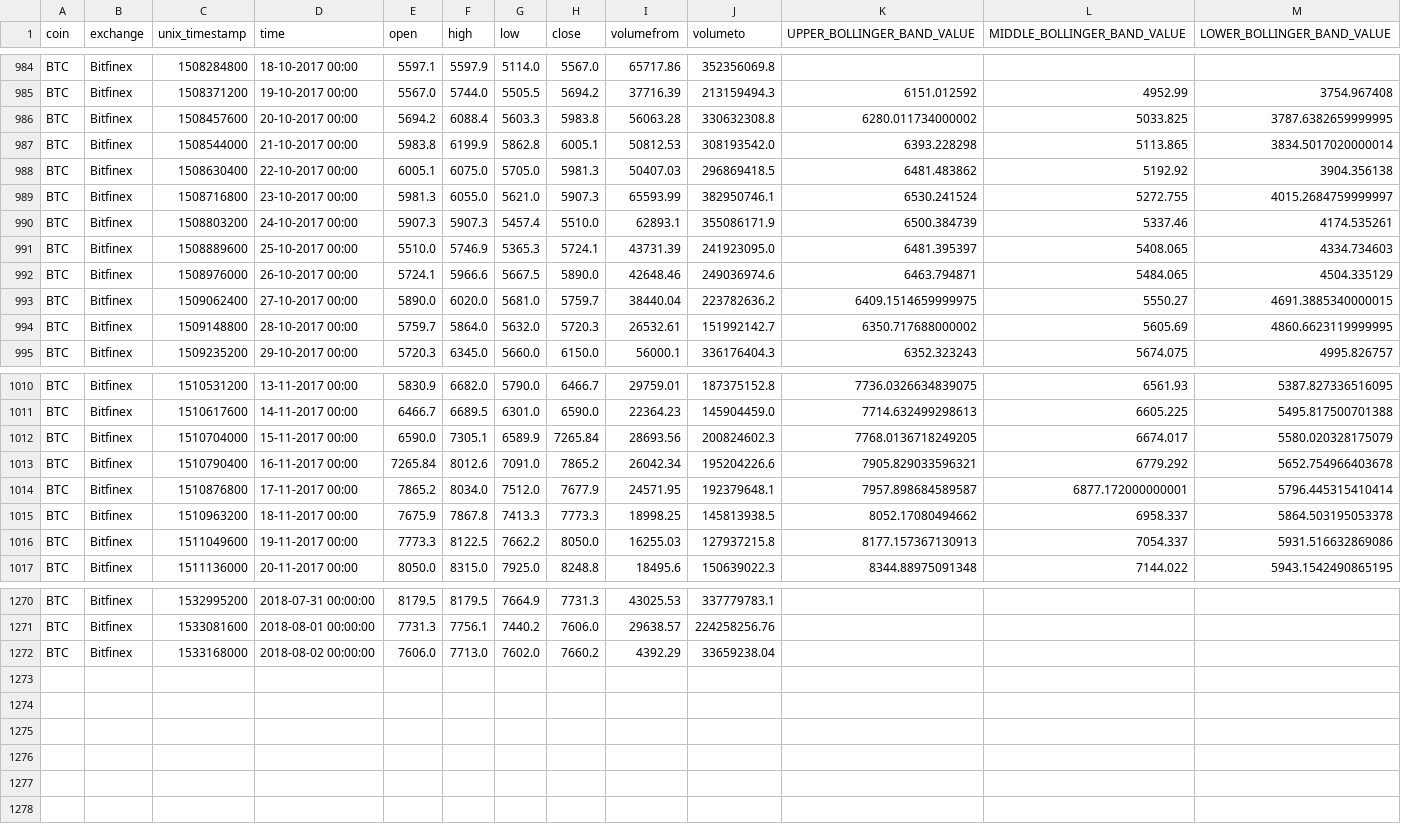
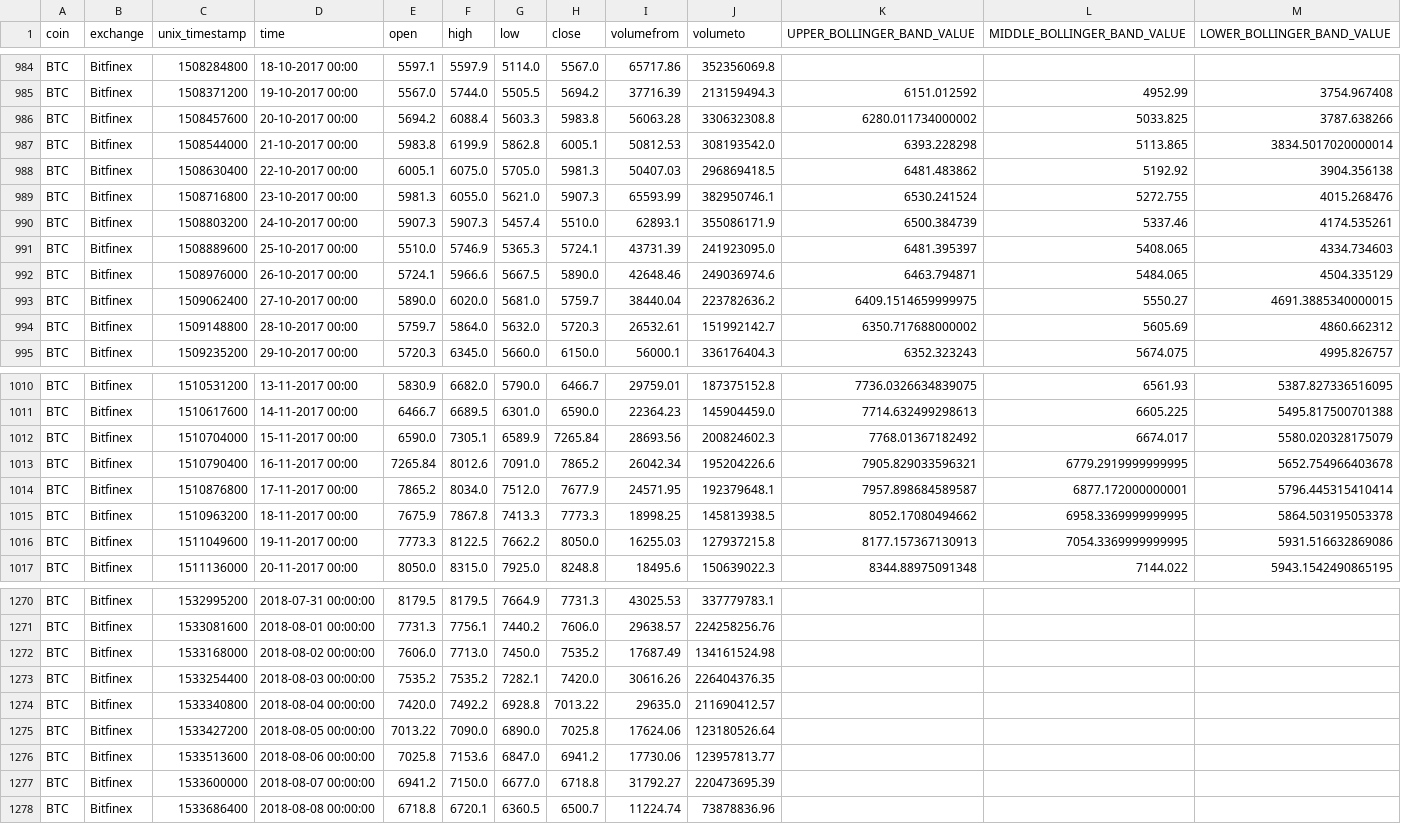
Before and after one commit to ankit-a-aggarwal/crypto-analysis-duplicate, a CSV file: data/BTC_Bitfinex_day_full_1day.csv, drawn as a sheet; only a part is shown, gaps mark what is left out; the diff covers the shown part only.

```diff
--- a/data/BTC_Bitfinex_day_full_1day.csv
+++ b/data/BTC_Bitfinex_day_full_1day.csv
@@ -985,6 +985,6 @@ BTC,Bitfinex,1508284800,18-10-2017 00:00,5597.1,5597.9,5114.0,5567.0,65717.86,35
 BTC,Bitfinex,1508371200,19-10-2017 00:00,5567.0,5744.0,5505.5,5694.2,37716.39,213159494.3,6151.012592,4952.99,3754.967408
-BTC,Bitfinex,1508457600,20-10-2017 00:00,5694.2,6088.4,5603.3,5983.8,56063.28,330632308.8,6280.011734000002,5033.825,3787.6382659999995
+BTC,Bitfinex,1508457600,20-10-2017 00:00,5694.2,6088.4,5603.3,5983.8,56063.28,330632308.8,6280.011734000002,5033.825,3787.638266
 BTC,Bitfinex,1508544000,21-10-2017 00:00,5983.8,6199.9,5862.8,6005.1,50812.53,308193542.0,6393.228298,5113.865,3834.5017020000014
 BTC,Bitfinex,1508630400,22-10-2017 00:00,6005.1,6075.0,5705.0,5981.3,50407.03,296869418.5,6481.483862,5192.92,3904.356138
-BTC,Bitfinex,1508716800,23-10-2017 00:00,5981.3,6055.0,5621.0,5907.3,65593.99,382950746.1,6530.241524,5272.755,4015.2684759999997
+BTC,Bitfinex,1508716800,23-10-2017 00:00,5981.3,6055.0,5621.0,5907.3,65593.99,382950746.1,6530.241524,5272.755,4015.268476
 BTC,Bitfinex,1508803200,24-10-2017 00:00,5907.3,5907.3,5457.4,5510.0,62893.1,355086171.9,6500.384739,5337.46,4174.535261
@@ -993,3 +993,3 @@ BTC,Bitfinex,1508976000,26-10-2017 00:00,5724.1,5966.6,5667.5,5890.0,42648.46,24
 BTC,Bitfinex,1509062400,27-10-2017 00:00,5890.0,6020.0,5681.0,5759.7,38440.04,223782636.2,6409.1514659999975,5550.27,4691.3885340000015
-BTC,Bitfinex,1509148800,28-10-2017 00:00,5759.7,5864.0,5632.0,5720.3,26532.61,151992142.7,6350.717688000002,5605.69,4860.6623119999995
+BTC,Bitfinex,1509148800,28-10-2017 00:00,5759.7,5864.0,5632.0,5720.3,26532.61,151992142.7,6350.717688000002,5605.69,4860.662312
 BTC,Bitfinex,1509235200,29-10-2017 00:00,5720.3,6345.0,5660.0,6150.0,56000.1,336176404.3,6352.323243,5674.075,4995.826757
@@ -1011,7 +1011,7 @@ BTC,Bitfinex,1510531200,13-11-2017 00:00,5830.9,6682.0,5790.0,6466.7,29759.01,18
 BTC,Bitfinex,1510617600,14-11-2017 00:00,6466.7,6689.5,6301.0,6590.0,22364.23,145904459.0,7714.632499298613,6605.225,5495.817500701388
-BTC,Bitfinex,1510704000,15-11-2017 00:00,6590.0,7305.1,6589.9,7265.84,28693.56,200824602.3,7768.0136718249205,6674.017,5580.020328175079
-BTC,Bitfinex,1510790400,16-11-2017 00:00,7265.84,8012.6,7091.0,7865.2,26042.34,195204226.6,7905.829033596321,6779.292,5652.754966403678
+BTC,Bitfinex,1510704000,15-11-2017 00:00,6590.0,7305.1,6589.9,7265.84,28693.56,200824602.3,7768.01367182492,6674.017,5580.020328175079
+BTC,Bitfinex,1510790400,16-11-2017 00:00,7265.84,8012.6,7091.0,7865.2,26042.34,195204226.6,7905.829033596321,6779.2919999999995,5652.754966403678
 BTC,Bitfinex,1510876800,17-11-2017 00:00,7865.2,8034.0,7512.0,7677.9,24571.95,192379648.1,7957.898684589587,6877.172000000001,5796.445315410414
-BTC,Bitfinex,1510963200,18-11-2017 00:00,7675.9,7867.8,7413.3,7773.3,18998.25,145813938.5,8052.17080494662,6958.337,5864.503195053378
-BTC,Bitfinex,1511049600,19-11-2017 00:00,7773.3,8122.5,7662.2,8050.0,16255.03,127937215.8,8177.157367130913,7054.337,5931.516632869086
+BTC,Bitfinex,1510963200,18-11-2017 00:00,7675.9,7867.8,7413.3,7773.3,18998.25,145813938.5,8052.17080494662,6958.3369999999995,5864.503195053378
+BTC,Bitfinex,1511049600,19-11-2017 00:00,7773.3,8122.5,7662.2,8050.0,16255.03,127937215.8,8177.157367130913,7054.3369999999995,5931.516632869086
 BTC,Bitfinex,1511136000,20-11-2017 00:00,8050.0,8315.0,7925.0,8248.8,18495.6,150639022.3,8344.88975091348,7144.022,5943.1542490865195
@@ -1271,2 +1271,8 @@ BTC,Bitfinex,1532995200,2018-07-31 00:00:00,8179.5,8179.5,7664.9,7731.3,43025.53
 BTC,Bitfinex,1533081600,2018-08-01 00:00:00,7731.3,7756.1,7440.2,7606.0,29638.57,224258256.76,,,
-BTC,Bitfinex,1533168000,2018-08-02 00:00:00,7606.0,7713.0,7602.0,7660.2,4392.29,33659238.04,,,
+BTC,Bitfinex,1533168000,2018-08-02 00:00:00,7606.0,7713.0,7450.0,7535.2,17687.49,134161524.98,,,
+BTC,Bitfinex,1533254400,2018-08-03 00:00:00,7535.2,7535.2,7282.1,7420.0,30616.26,226404376.35,,,
+BTC,Bitfinex,1533340800,2018-08-04 00:00:00,7420.0,7492.2,6928.8,7013.22,29635.0,211690412.57,,,
+BTC,Bitfinex,1533427200,2018-08-05 00:00:00,7013.22,7090.0,6890.0,7025.8,17624.06,123180526.64,,,
+BTC,Bitfinex,1533513600,2018-08-06 00:00:00,7025.8,7153.6,6847.0,6941.2,17730.06,123957813.77,,,
+BTC,Bitfinex,1533600000,2018-08-07 00:00:00,6941.2,7150.0,6677.0,6718.8,31792.27,220473695.39,,,
+BTC,Bitfinex,1533686400,2018-08-08 00:00:00,6718.8,6720.1,6360.5,6500.7,11224.74,73878836.96,,,
```
Also changed, not shown: 12 edited cells elsewhere in this file, data/BTC_Bitfinex_day_full_14daysHistogram.csv, data/BTC_Bitfinex_day_full_1dayHistogram.csv, 18 other files.
